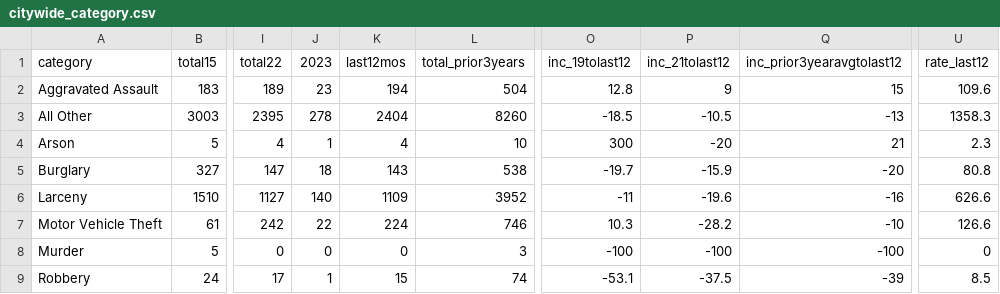
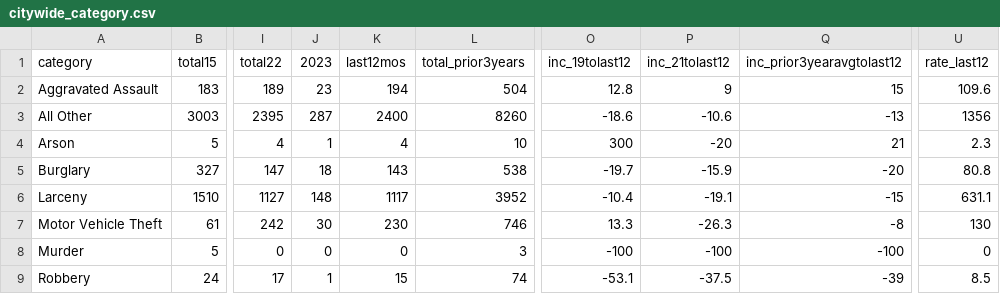
Before and after one commit to abcotvdata/safetytracker_cary, a CSV file: data/output/city/citywide_category.csv, drawn as a sheet; only a part is shown, gaps mark what is left out; the diff names each change by its address in the sheet, - before the commit and + after, or states it on an @@ line.

```diff
--- a/data/output/city/citywide_category.csv
+++ b/data/output/city/citywide_category.csv
-J3 (2023): 278
+J3 (2023): 287
-K3 (last12mos): 2404
+K3 (last12mos): 2400
-O3 (inc_19tolast12): -18.5
+O3 (inc_19tolast12): -18.6
-P3 (inc_21tolast12): -10.5
+P3 (inc_21tolast12): -10.6
-U3 (rate_last12): 1358.3
+U3 (rate_last12): 1356
-J6 (2023): 140
+J6 (2023): 148
-K6 (last12mos): 1109
+K6 (last12mos): 1117
-O6 (inc_19tolast12): -11
+O6 (inc_19tolast12): -10.4
-P6 (inc_21tolast12): -19.6
+P6 (inc_21tolast12): -19.1
-Q6 (inc_prior3yearavgtolast12): -16
+Q6 (inc_prior3yearavgtolast12): -15
-U6 (rate_last12): 626.6
+U6 (rate_last12): 631.1
-J7 (2023): 22
+J7 (2023): 30
-K7 (last12mos): 224
+K7 (last12mos): 230
-O7 (inc_19tolast12): 10.3
+O7 (inc_19tolast12): 13.3
-P7 (inc_21tolast12): -28.2
+P7 (inc_21tolast12): -26.3
-Q7 (inc_prior3yearavgtolast12): -10
+Q7 (inc_prior3yearavgtolast12): -8
-U7 (rate_last12): 126.6
+U7 (rate_last12): 130
```
Also changed, not shown: data/output/districts/autothefts_district.csv, data/output/districts/district_category.csv, 23 other files.
